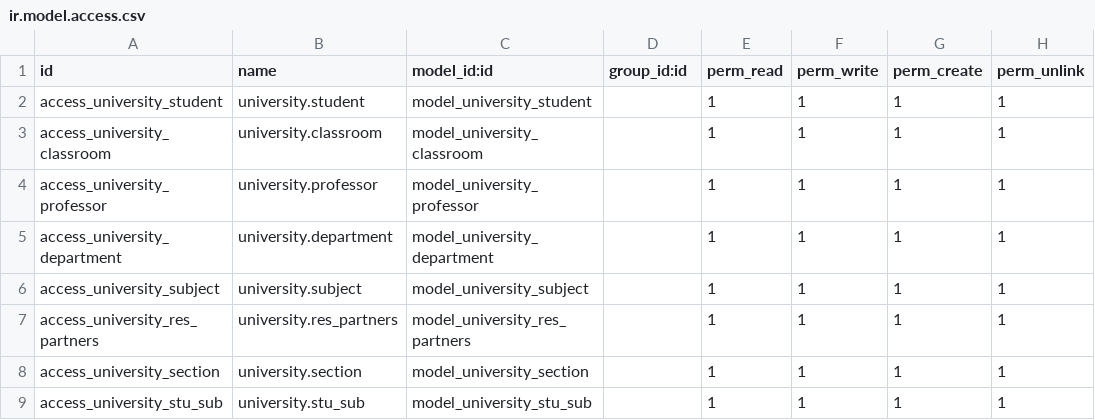
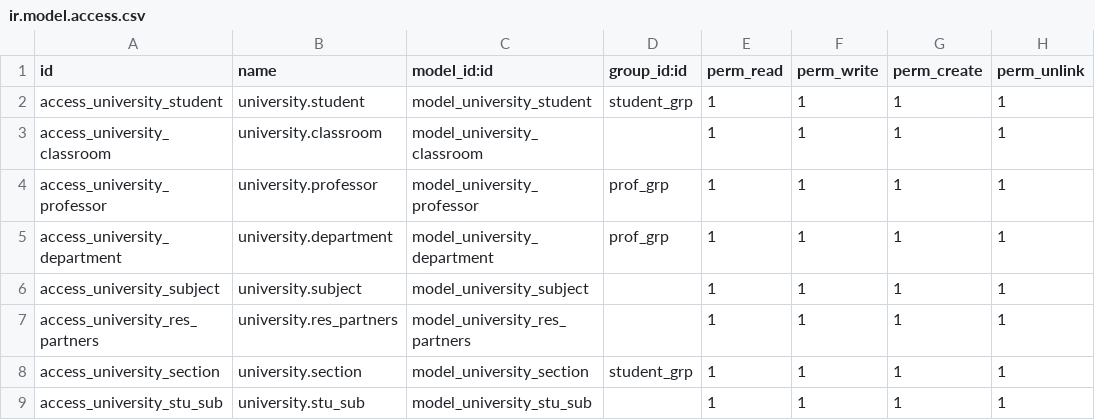
Before and after one commit to AbirAbid/Odoo13_formation_tech, a CSV file: my_addons/university/security/ir.model.access.csv, drawn as a sheet.

Commit message:
security_student

```diff
--- a/my_addons/university/security/ir.model.access.csv
+++ b/my_addons/university/security/ir.model.access.csv
@@ -1,9 +1,9 @@
 id,name,model_id:id,group_id:id,perm_read,perm_write,perm_create,perm_unlink
-access_university_student,university.student,model_university_student,,1,1,1,1
+access_university_student,university.student,model_university_student,student_grp,1,1,1,1
 access_university_classroom,university.classroom,model_university_classroom,,1,1,1,1
-access_university_professor,university.professor,model_university_professor,,1,1,1,1
-access_university_department,university.department,model_university_department,,1,1,1,1
+access_university_professor,university.professor,model_university_professor,prof_grp,1,1,1,1
+access_university_department,university.department,model_university_department,prof_grp,1,1,1,1
 access_university_subject,university.subject,model_university_subject,,1,1,1,1
 access_university_res_partners,university.res_partners,model_university_res_partners,,1,1,1,1
-access_university_section,university.section,model_university_section,,1,1,1,1
+access_university_section,university.section,model_university_section,student_grp,1,1,1,1
 access_university_stu_sub,university.stu_sub,model_university_stu_sub,,1,1,1,1
```
Also changed, not shown: 5 other files.
